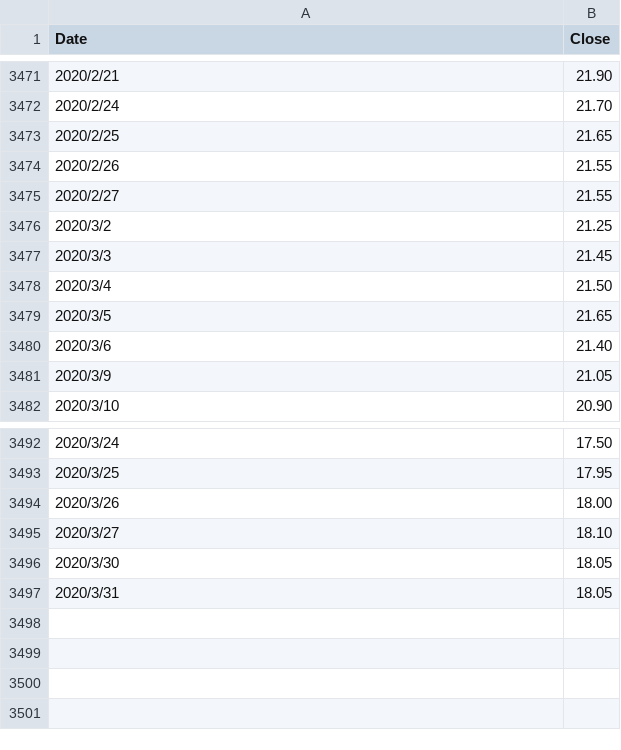
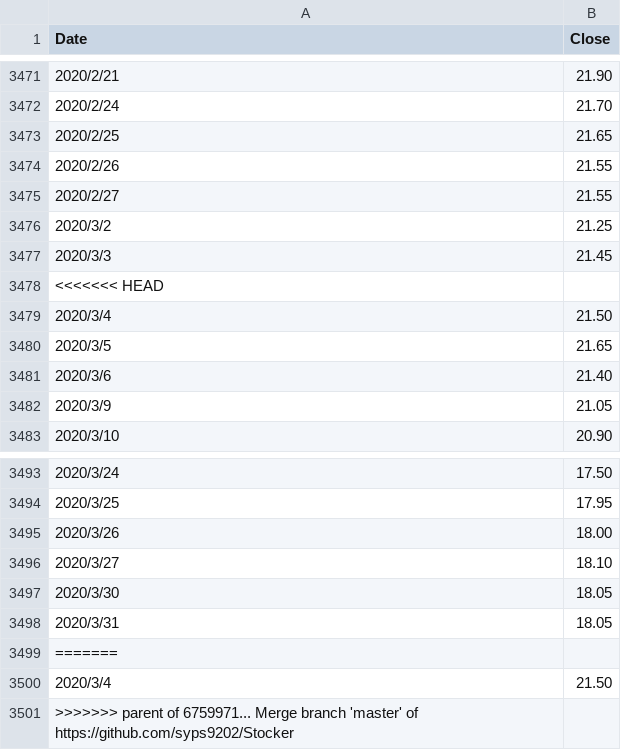
Before and after one commit to syps9202/Stocker, a CSV file: Deposit/2880.csv, drawn as a sheet; only a part is shown, gaps mark what is left out.

```diff
--- a/Deposit/2880.csv
+++ b/Deposit/2880.csv
@@ -3477,2 +3477,3 @@ Date,Close
 2020/3/3,21.45
+<<<<<<< HEAD
 2020/3/4,21.50
@@ -3497 +3498,4 @@ Date,Close
 2020/3/31,18.05
+=======
+2020/3/4,21.50
+>>>>>>> parent of 6759971... Merge branch 'master' of https://github.com/syps9202/Stocker
```
Also changed, not shown: 1 other file.
